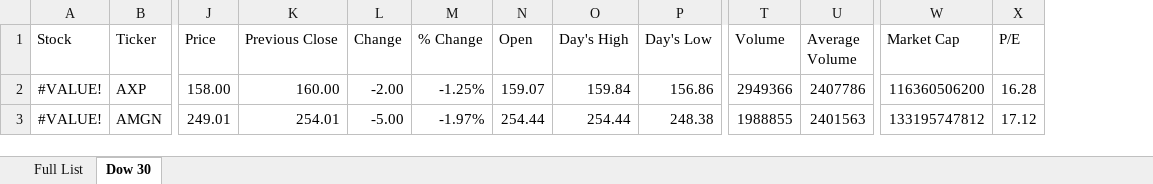
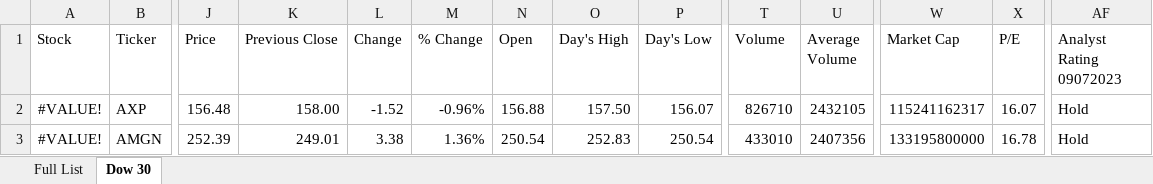
Before and after one commit to todddill/datasets, an Excel workbook: StockData_MASTER.xlsx, sheet Dow 30, drawn as a sheet; only a part is shown, gaps mark what is left out; values as stored, in another font and other column widths than the file's, no borders; the diff covers the shown part only; the diff names each change by its address in the sheet, - before the commit and + after, or states it on an @@ line.

```diff
--- a/StockData_MASTER.xlsx (sheet Dow 30)
+++ b/StockData_MASTER.xlsx (sheet Dow 30)
+column AF (Analyst Rating 09072023), rows 2-3: Hold | Hold
-J2 (Price): 158.00
+J2 (Price): 156.48
-K2 (Previous Close): 160.00
+K2 (Previous Close): 158.00
-L2 (Change): -2.00
+L2 (Change): -1.52
-M2 (% Change): -1.25%
+M2 (% Change): -0.96%
-N2 (Open): 159.07
+N2 (Open): 156.88
-O2 (Day's High): 159.84
+O2 (Day's High): 157.50
-P2 (Day's Low): 156.86
+P2 (Day's Low): 156.07
-T2 (Volume): 2949366
+T2 (Volume): 826710
-U2 (Average Volume): 2407786
+U2 (Average Volume): 2432105
-W2 (Market Cap): 116360506200
+W2 (Market Cap): 115241162317
-X2 (P/E): 16.28
+X2 (P/E): 16.07
-J3 (Price): 249.01
+J3 (Price): 252.39
-K3 (Previous Close): 254.01
+K3 (Previous Close): 249.01
-L3 (Change): -5.00
+L3 (Change): 3.38
-M3 (% Change): -1.97%
+M3 (% Change): 1.36%
-N3 (Open): 254.44
+N3 (Open): 250.54
-O3 (Day's High): 254.44
+O3 (Day's High): 252.83
-P3 (Day's Low): 248.38
+P3 (Day's Low): 250.54
-T3 (Volume): 1988855
+T3 (Volume): 433010
-U3 (Average Volume): 2401563
+U3 (Average Volume): 2407356
-W3 (Market Cap): 133195747812
+W3 (Market Cap): 133195800000
-X3 (P/E): 17.12
+X3 (P/E): 16.78
```
Also changed, not shown: 338 edited cells elsewhere in this sheet, sheet Full List, formulas that keep their value, StockData_STUDENT.xlsx, 2 other files.
